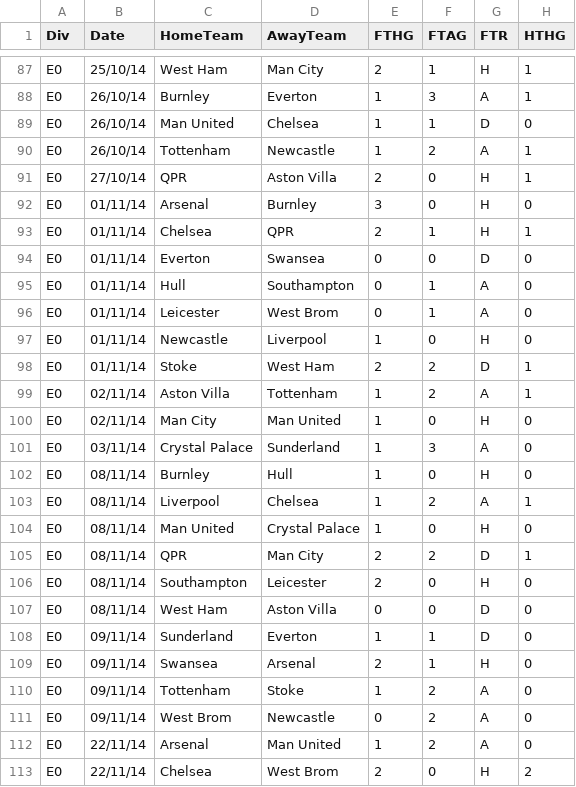
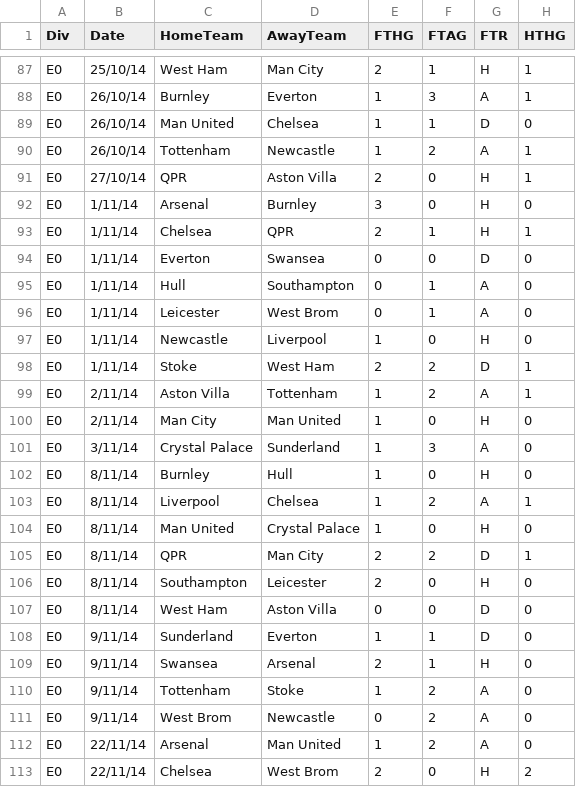
Before and after one commit to slee279/EPL, a CSV file: Data/epl1415.csv, drawn as a sheet; only a part is shown, gaps mark what is left out; the diff covers the shown part only; the diff names each change by its address in the sheet, - before the commit and + after, or states it on an @@ line.

```diff
--- a/Data/epl1415.csv
+++ b/Data/epl1415.csv
-B92:B98 (Date): 01/11/14
+B92:B98 (Date): 1/11/14
-B99:B100 (Date): 02/11/14
+B99:B100 (Date): 2/11/14
-B101 (Date): 03/11/14
+B101 (Date): 3/11/14
-B102:B107 (Date): 08/11/14
+B102:B107 (Date): 8/11/14
-B108:B111 (Date): 09/11/14
+B108:B111 (Date): 9/11/14
```
Also changed, not shown: 125 edited cells elsewhere in this file, Data/epl1819.csv, 4 other files.
